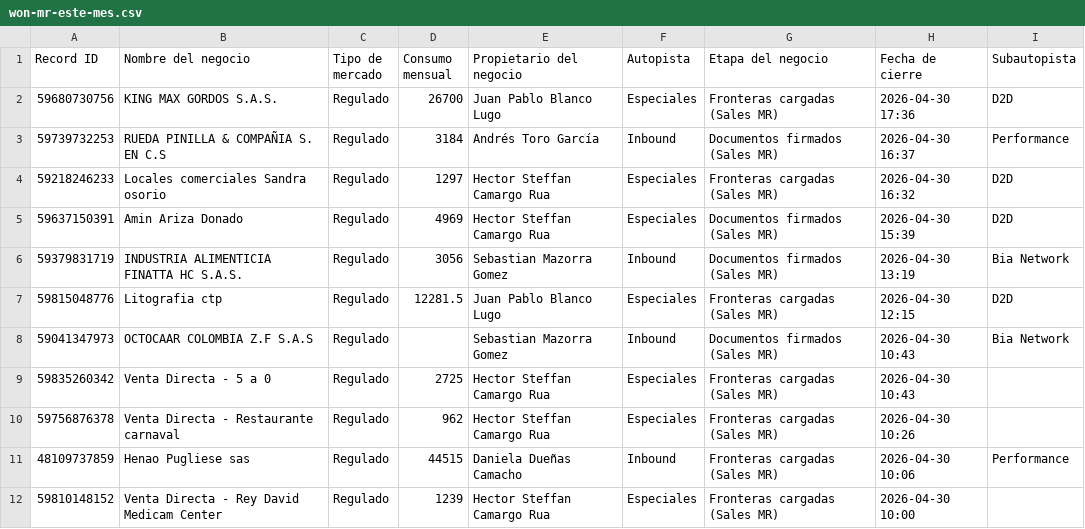
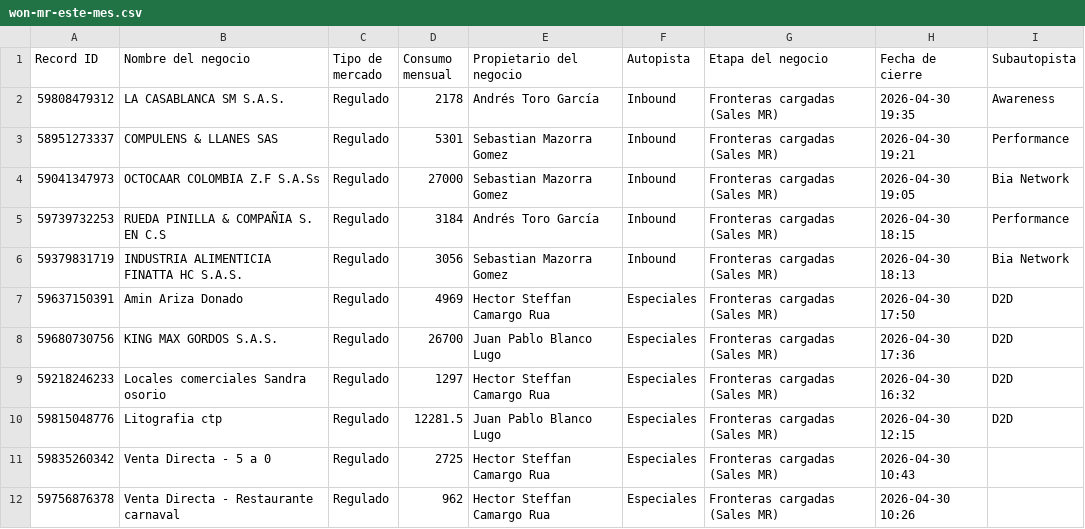
Before and after one commit to yoli-marin/bia-sales-intelligence, a CSV file: public/won-mr-este-mes.csv, drawn as a sheet; only a part is shown; the shorter side is filled out with more unchanged rows; removed rows and columns are numbered as before the commit, all else as after; the diff names each change by its address in the sheet, - before the commit and + after, or states it on an @@ line.

```diff
--- a/public/won-mr-este-mes.csv
+++ b/public/won-mr-este-mes.csv
+row 2: 59808479312 | LA CASABLANCA SM S.A.S. | Regulado | 2178 | Andrés Toro García | Inbound | Fronteras cargadas (Sales MR) | 2026-04-30 19:35 | Awareness
+row 3: 58951273337 | COMPULENS & LLANES SAS | Regulado | 5301 | Sebastian Mazorra Gomez | Inbound | Fronteras cargadas (Sales MR) | 2026-04-30 19:21 | Performance
+row 4: 59041347973 | OCTOCAAR COLOMBIA Z.F S.A.Ss | Regulado | 27000 | Sebastian Mazorra Gomez | Inbound | Fronteras cargadas (Sales MR) | 2026-04-30 19:05 | Bia Network
+row 5: 59739732253 | RUEDA PINILLA & COMPAÑIA S. EN C.S | Regulado | 3184 | Andrés Toro García | Inbound | Fronteras cargadas (Sales MR) | 2026-04-30 18:15 | Performance
+row 6: 59379831719 | INDUSTRIA ALIMENTICIA FINATTA HC S.A.S. | Regulado | 3056 | Sebastian Mazorra Gomez | Inbound | Fronteras cargadas (Sales MR) | 2026-04-30 18:13 | Bia Network
+row 7: 59637150391 | Amin Ariza Donado | Regulado | 4969 | Hector Steffan Camargo Rua | Especiales | Fronteras cargadas (Sales MR) | 2026-04-30 17:50 | D2D
-row 3: 59739732253 | RUEDA PINILLA & COMPAÑIA S. EN C.S | Regulado | 3184 | Andrés Toro García | Inbound | Documentos firmados (Sales MR) | 2026-04-30 16:37 | Performance
-row 5: 59637150391 | Amin Ariza Donado | Regulado | 4969 | Hector Steffan Camargo Rua | Especiales | Documentos firmados (Sales MR) | 2026-04-30 15:39 | D2D
-row 6: 59379831719 | INDUSTRIA ALIMENTICIA FINATTA HC S.A.S. | Regulado | 3056 | Sebastian Mazorra Gomez | Inbound | Documentos firmados (Sales MR) | 2026-04-30 13:19 | Bia Network
-row 8: 59041347973 | OCTOCAAR COLOMBIA Z.F S.A.S | Regulado |  | Sebastian Mazorra Gomez | Inbound | Documentos firmados (Sales MR) | 2026-04-30 10:43 | Bia Network
```
Also changed, not shown: 1 other file.
